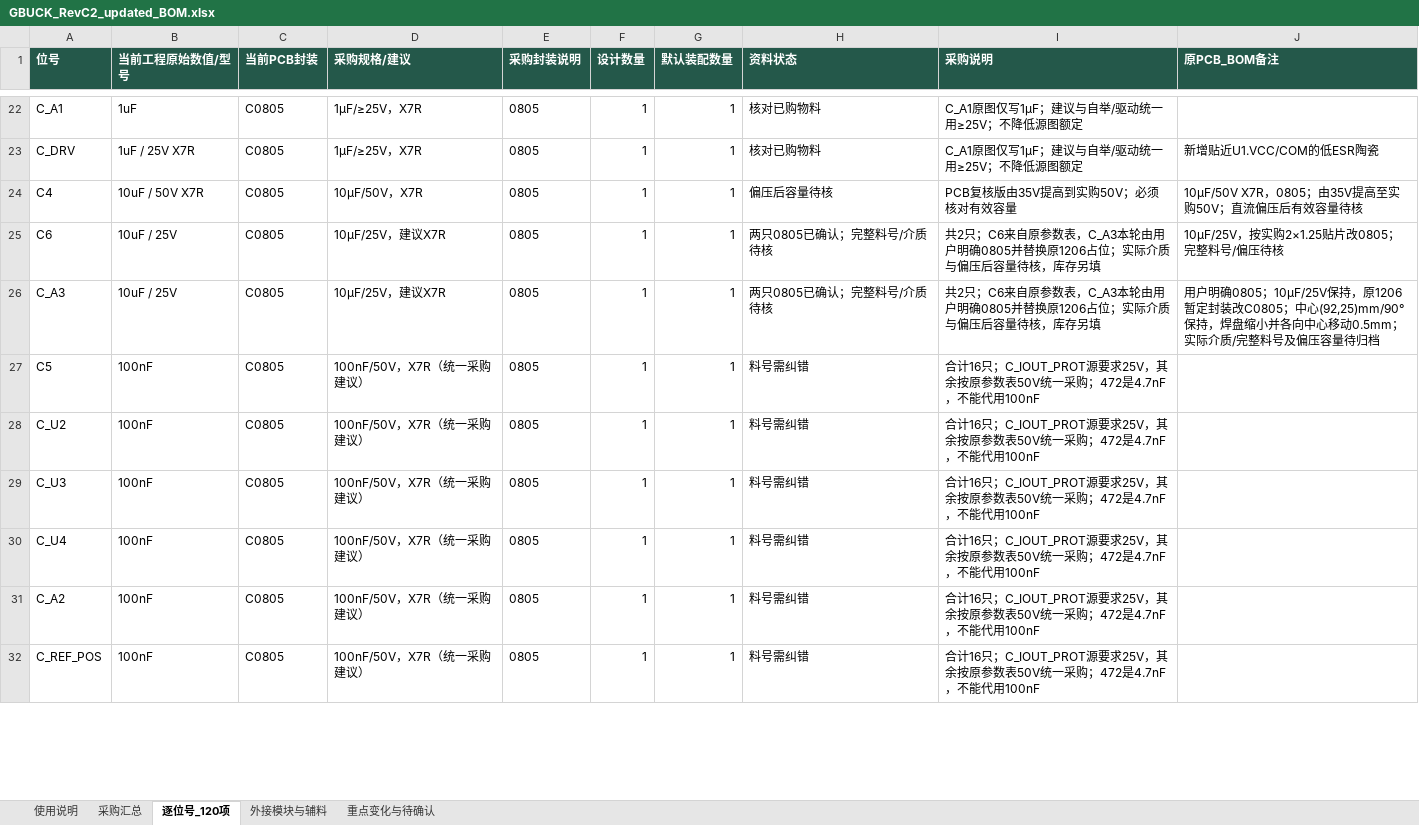
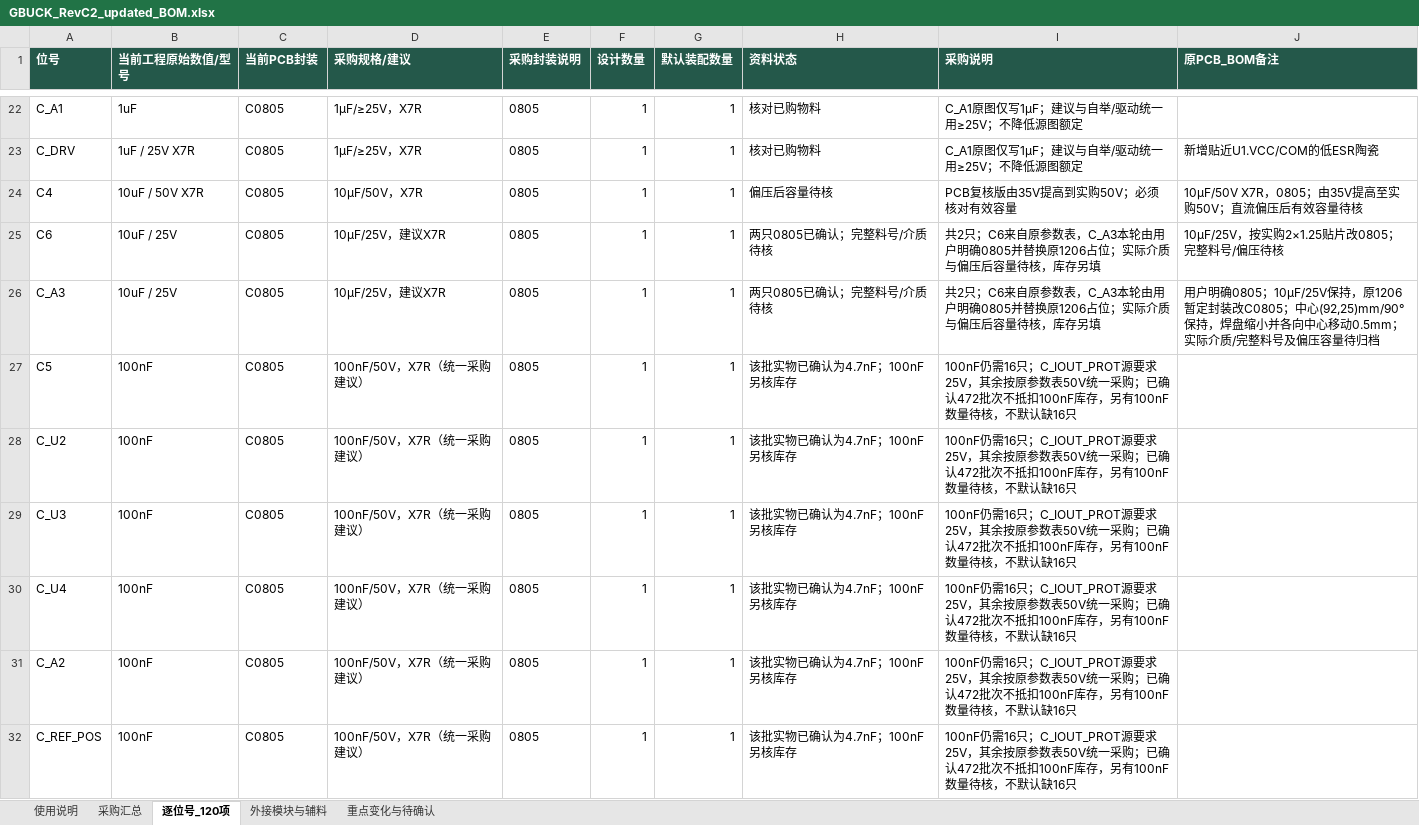
Before and after one commit to hfwj/-, an Excel workbook: projects/2026-electronics-contest/g-buck/rev-c2/downloads/GBUCK_RevC2_updated_BOM.xlsx, sheet 逐位号_120项, drawn as a sheet; only a part is shown, gaps mark what is left out; values as stored, in another font and other column widths than the file's, no borders; the diff covers the shown part only; the diff names each change by its address in the sheet, - before the commit and + after, or states it on an @@ line.

```diff
--- a/projects/2026-electronics-contest/g-buck/rev-c2/downloads/GBUCK_RevC2_updated_BOM.xlsx (sheet 逐位号_120项)
+++ b/projects/2026-electronics-contest/g-buck/rev-c2/downloads/GBUCK_RevC2_updated_BOM.xlsx (sheet 逐位号_120项)
-H27:H32 (资料状态): 料号需纠错
+H27:H32 (资料状态): 该批实物已确认为4.7nF；100nF另核库存
-I27:I32 (采购说明): 合计16只；C_IOUT_PROT源要求25V，其余按原参数表50V统一采购；472是4.7nF，不能代用100nF
+I27:I32 (采购说明): 100nF仍需16只；C_IOUT_PROT源要求25V，其余按原参数表50V统一采购；已确认472批次不抵扣100nF库存，另有100nF数量待核，不默认缺16只
```
Also changed, not shown: 30 edited cells elsewhere in this sheet, sheet 重点变化与待确认, sheet 使用说明, sheet 采购汇总, 18 other files.
